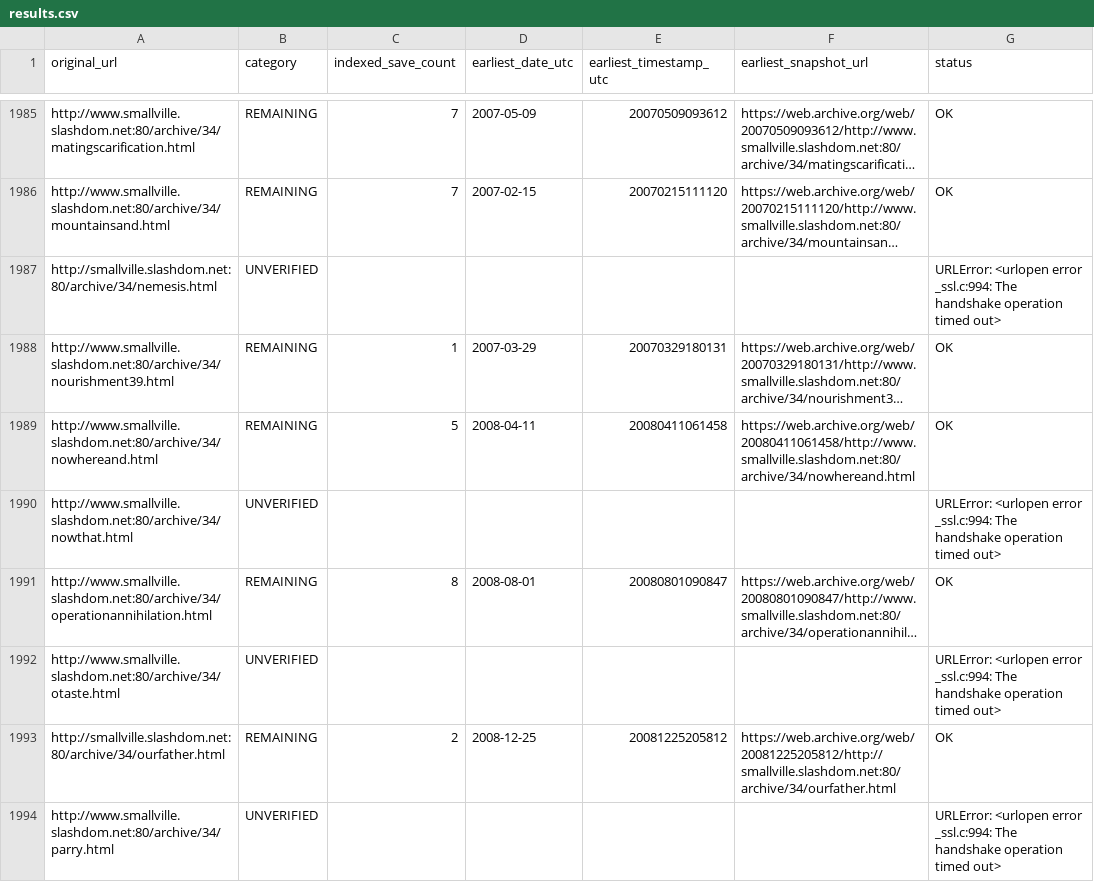
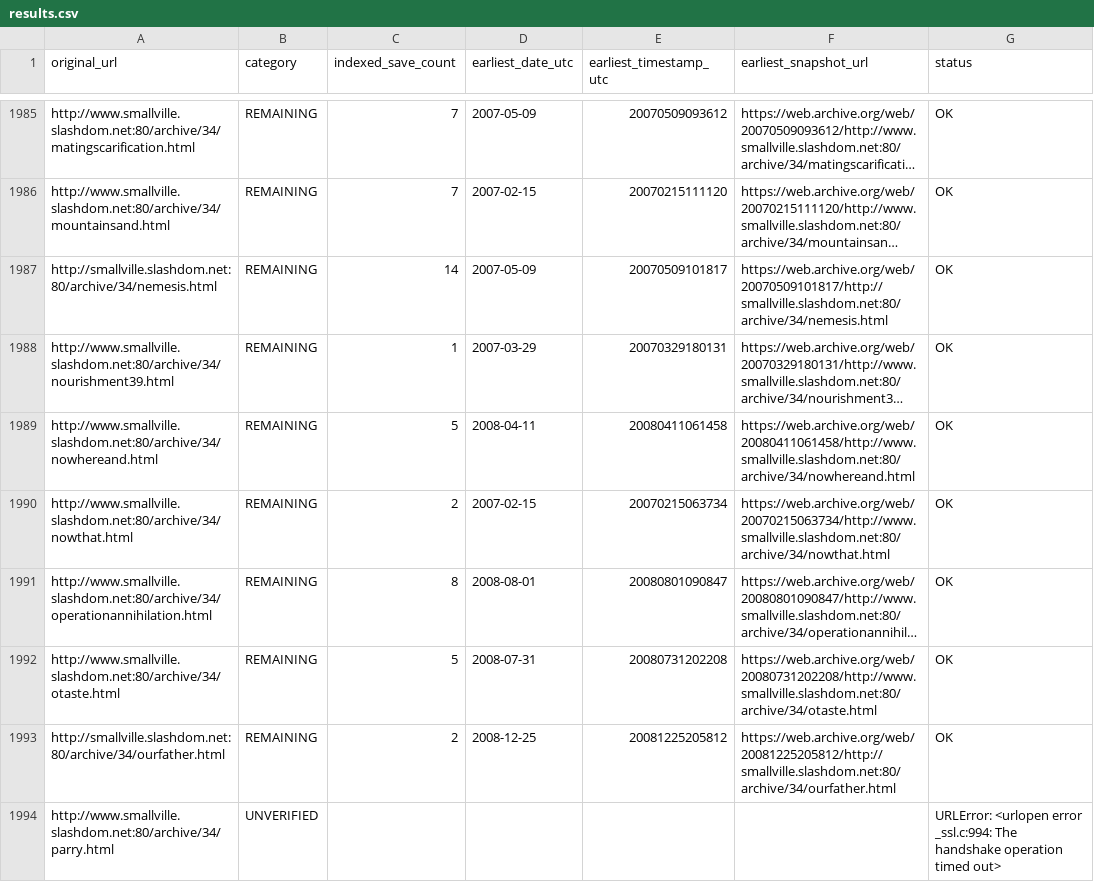
Before and after one commit to magless23-pixel/smallville-wayback-scanner, a CSV file: reports/results.csv, drawn as a sheet; only a part is shown, gaps mark what is left out; long unchanged cells end in …; the diff covers the shown part only; the diff names each change by its address in the sheet, - before the commit and + after, or states it on an @@ line.

```diff
--- a/reports/results.csv
+++ b/reports/results.csv
-B1987 (category): UNVERIFIED
+B1987 (category): REMAINING
-C1987 (indexed_save_count): (empty)
+C1987 (indexed_save_count): 14
-D1987 (earliest_date_utc): (empty)
+D1987 (earliest_date_utc): 2007-05-09
-E1987 (earliest_timestamp_utc): (empty)
+E1987 (earliest_timestamp_utc): 20070509101817
-F1987 (earliest_snapshot_url): (empty)
+F1987 (earliest_snapshot_url): https://web.archive.org/web/20070509101817/http://smallville.slashdom.net:80/archive/34/nemesis.html
-G1987 (status): URLError: <urlopen error _ssl.c:994: The handshake operation timed out>
+G1987 (status): OK
-B1990 (category): UNVERIFIED
+B1990 (category): REMAINING
-C1990 (indexed_save_count): (empty)
+C1990 (indexed_save_count): 2
-D1990 (earliest_date_utc): (empty)
+D1990 (earliest_date_utc): 2007-02-15
-E1990 (earliest_timestamp_utc): (empty)
+E1990 (earliest_timestamp_utc): 20070215063734
-F1990 (earliest_snapshot_url): (empty)
+F1990 (earliest_snapshot_url): https://web.archive.org/web/20070215063734/http://www.smallville.slashdom.net:80/archive/34/nowthat.html
-G1990 (status): URLError: <urlopen error _ssl.c:994: The handshake operation timed out>
+G1990 (status): OK
-B1992 (category): UNVERIFIED
+B1992 (category): REMAINING
-C1992 (indexed_save_count): (empty)
+C1992 (indexed_save_count): 5
-D1992 (earliest_date_utc): (empty)
+D1992 (earliest_date_utc): 2008-07-31
-E1992 (earliest_timestamp_utc): (empty)
+E1992 (earliest_timestamp_utc): 20080731202208
-F1992 (earliest_snapshot_url): (empty)
+F1992 (earliest_snapshot_url): https://web.archive.org/web/20080731202208/http://www.smallville.slashdom.net:80/archive/34/otaste.html
-G1992 (status): URLError: <urlopen error _ssl.c:994: The handshake operation timed out>
+G1992 (status): OK
```
Also changed, not shown: 66 edited cells elsewhere in this file, 3 other files.
